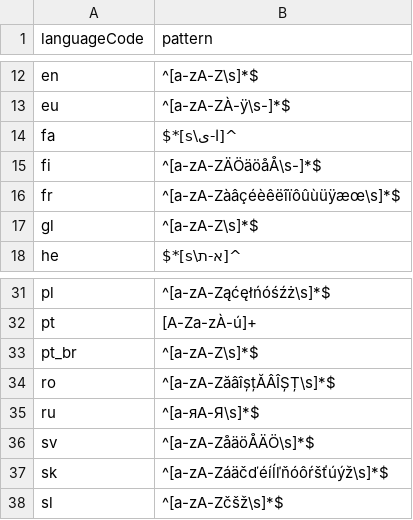
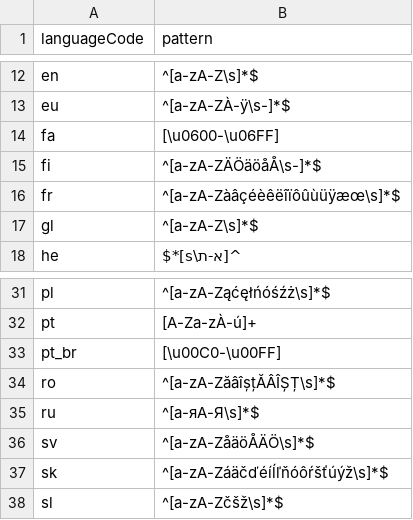
Before and after one commit to JULIEI2108/postmanPractice, a CSV file: language.csv, drawn as a sheet; only a part is shown, gaps mark what is left out.

Commit message:
update language regex, update readme & update collection "

```diff
--- a/language.csv
+++ b/language.csv
@@ -13,3 +13,3 @@ en,^[a-zA-Z\s]*$
 eu,^[a-zA-ZÀ-ÿ\s-]*$
-fa,^[ا-ی\s]*$
+fa,[\u0600-\u06FF]
 fi,^[a-zA-ZÄÖäöåÅ\s-]*$
@@ -32,3 +32,3 @@ pl,^[a-zA-Ząćęłńóśźż\s]*$
 pt,[A-Za-zÀ-ú]+
-pt_br,^[a-zA-Z\s]*$
+pt_br,[\u00C0-\u00FF]
 ro,^[a-zA-ZăâîșțĂÂÎȘȚ\s]*$
```
Also changed, not shown: 2 other files.
